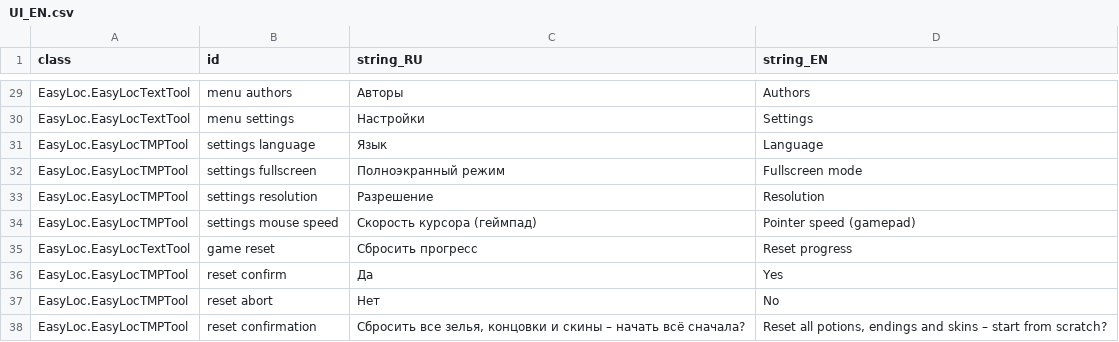
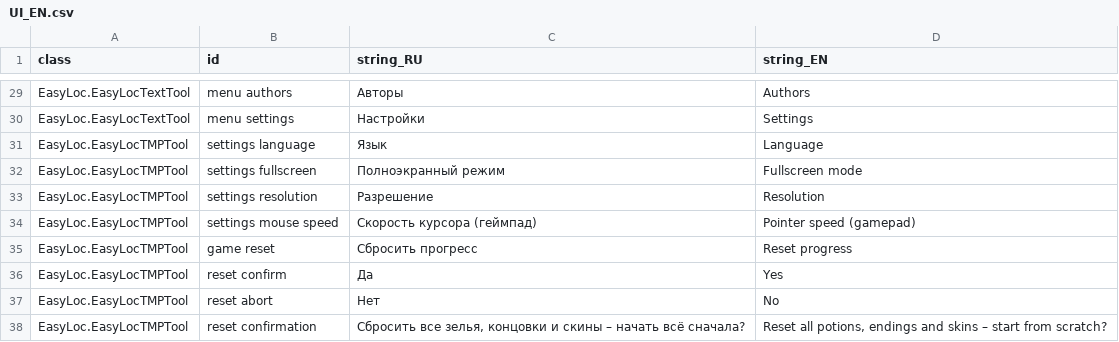
Before and after one commit to MoreenTissedy/LudumDare50, a CSV file: Cauldron/Assets/Localize/UI_EN.csv, drawn as a sheet; only a part is shown, gaps mark what is left out.

```diff
--- a/Cauldron/Assets/Localize/UI_EN.csv
+++ b/Cauldron/Assets/Localize/UI_EN.csv
@@ -34,3 +34,3 @@ EasyLoc.EasyLocTMPTool;settings resolution;Разрешение;Resolution
 EasyLoc.EasyLocTMPTool;settings mouse speed;Скорость курсора (геймпад);Pointer speed (gamepad)
-EasyLoc.EasyLocTextTool;game reset;Сбросить прогресс;Reset progress
+EasyLoc.EasyLocTMPTool;game reset;Сбросить прогресс;Reset progress
 EasyLoc.EasyLocTMPTool;reset confirm;Да;Yes
```
Also changed, not shown: 17 other files.
